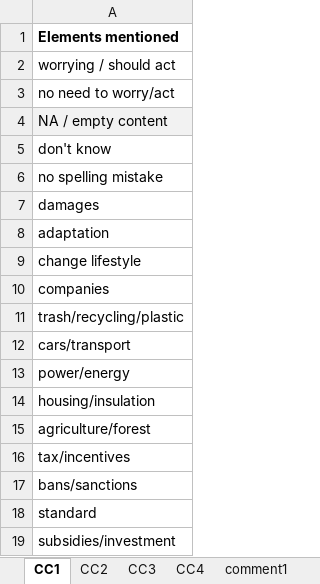
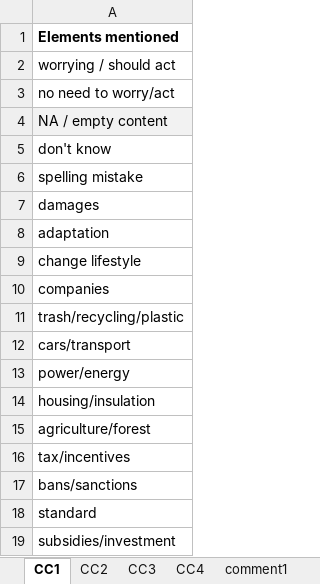
Before and after one commit to mariuslehenaff/oecd_climate, an Excel workbook: data/fields/template - no wrap.xlsm, sheet CC1, drawn as a sheet; values as stored, in another font and other column widths than the file's, no borders; conditional formats not drawn; the diff names each change by its address in the sheet, - before the commit and + after, or states it on an @@ line.

```diff
--- a/data/fields/template - no wrap.xlsm (sheet CC1)
+++ b/data/fields/template - no wrap.xlsm (sheet CC1)
-A6: no spelling mistake
+A6: spelling mistake
```
Also changed, not shown: sheet CC2, sheet CC3, sheet CC4, data/fields/FR.xlsm, data/fields/template.xlsm, 5 other files.
